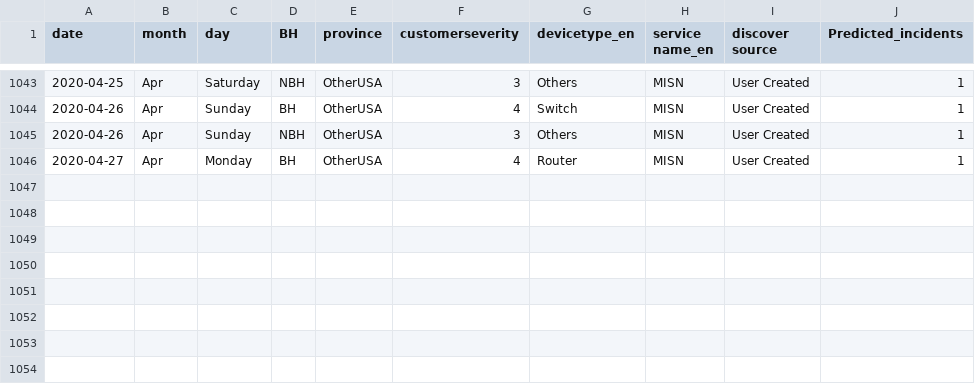
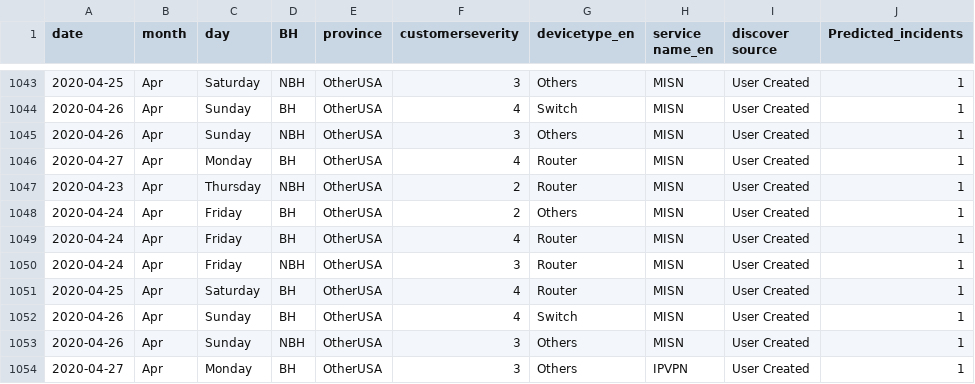
Before and after one commit to AnalyticsSolution/IncidentPredictionTraining, a CSV file: Output/prediction_output.csv, drawn as a sheet; only a part is shown, gaps mark what is left out; the diff names each change by its address in the sheet, - before the commit and + after, or states it on an @@ line.

```diff
--- a/Output/prediction_output.csv
+++ b/Output/prediction_output.csv
+row 1047: 2020-04-23 | Apr | Thursday | NBH | OtherUSA | 2 | Router | MISN | User Created | 1
+row 1048: 2020-04-24 | Apr | Friday | BH | OtherUSA | 2 | Others | MISN | User Created | 1
+row 1049: 2020-04-24 | Apr | Friday | BH | OtherUSA | 4 | Router | MISN | User Created | 1
+row 1050: 2020-04-24 | Apr | Friday | NBH | OtherUSA | 3 | Router | MISN | User Created | 1
+row 1051: 2020-04-25 | Apr | Saturday | BH | OtherUSA | 4 | Router | MISN | User Created | 1
+row 1052: 2020-04-26 | Apr | Sunday | BH | OtherUSA | 4 | Switch | MISN | User Created | 1
+row 1053: 2020-04-26 | Apr | Sunday | NBH | OtherUSA | 3 | Others | MISN | User Created | 1
+row 1054: 2020-04-27 | Apr | Monday | BH | OtherUSA | 3 | Others | IPVPN | User Created | 1
```
Also changed, not shown: Output/prediction_model_metrics.csv, Output/validation_output.csv, 2 other files.
